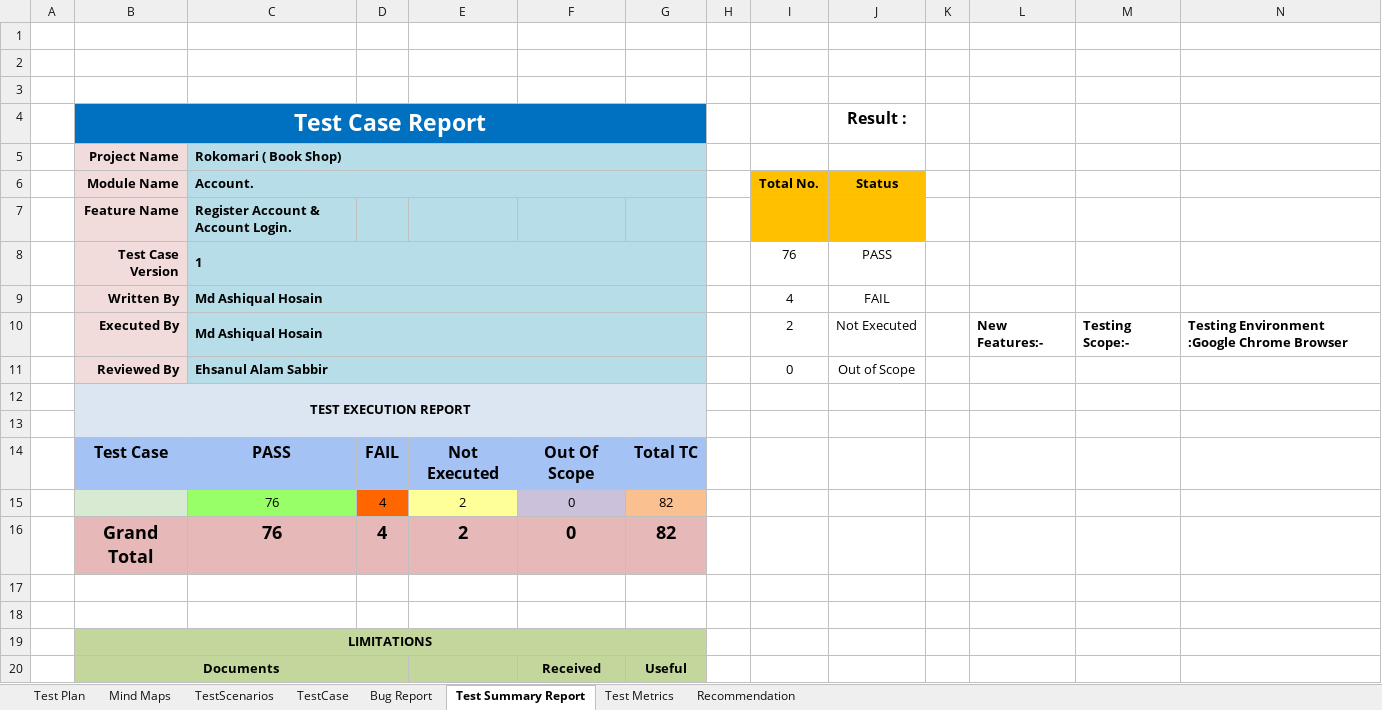
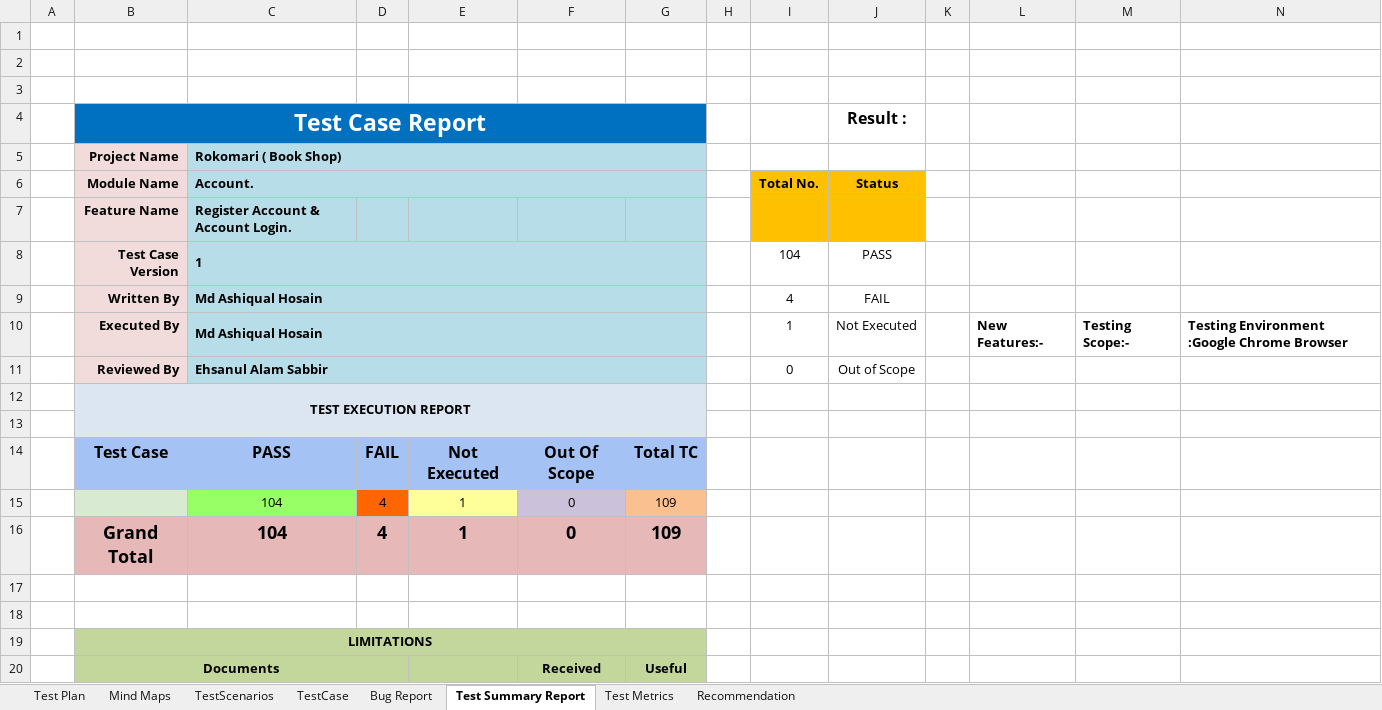
Before and after one commit to mdashiqualhossain/Manual_Testing_Project_Rokomari_Book_Shop, an Excel workbook: Rokomari (Book Shop) Project - Copy - Copy (1).xlsx, sheet Test Summary Report, drawn as a sheet; only a part is shown; values as stored, in another font and other column widths than the file's, no borders; charts and pictures not drawn; removed rows and columns are numbered as before the commit, all else as after; the diff names each change by its address in the sheet, - before the commit and + after, or states it on an @@ line.

Commit message:
shooping cart test cases added

```diff
--- a/Rokomari (Book Shop) Project - Copy - Copy (1).xlsx (sheet Test Summary Report)
+++ b/Rokomari (Book Shop) Project - Copy - Copy (1).xlsx (sheet Test Summary Report)
-I8: 76
+I8: 104
-I10: 2
+I10: 1
-row 15:  |  | 76 | 4 | 2 | 0 | 82
-row 16:  | Grand Total | 76 | 4 | 2 | 0 | 82
+row 15:  |  | 104 | 4 | 1 | 0 | 109
+row 16:  | Grand Total | 104 | 4 | 1 | 0 | 109
```
Also changed, not shown: sheet TestCase, sheet TestScenarios, formulas that keep their value, charts or pictures.
